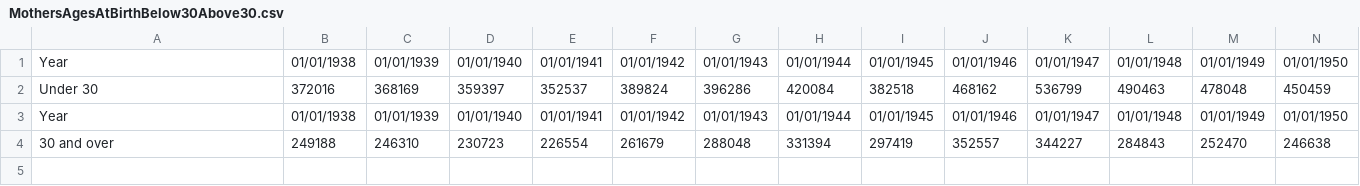
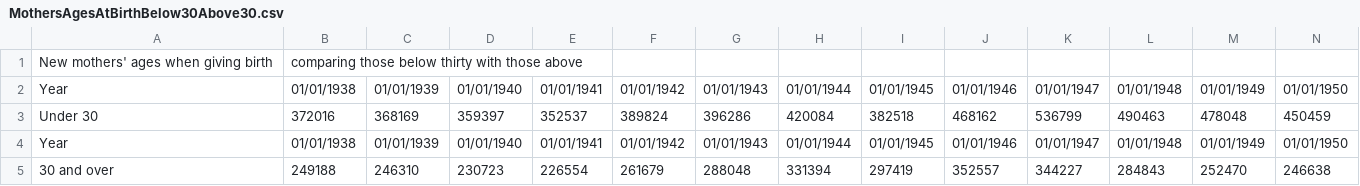
Before and after one commit to vapourer/WriteNLG, a CSV file: examples/MothersAgesAtBirthBelow30Above30.csv, drawn as a sheet; only a part is shown; rows hold the shown columns only; the diff names each change by its address in the sheet, - before the commit and + after, or states it on an @@ line.

```diff
--- a/examples/MothersAgesAtBirthBelow30Above30.csv
+++ b/examples/MothersAgesAtBirthBelow30Above30.csv
+row 1: New mothers' ages when giving birth | comparing those below thirty with those above
```
Also changed, not shown: examples/Deaths2015To2016.csv, examples/Deaths2016To2017.csv, 18 other files.
